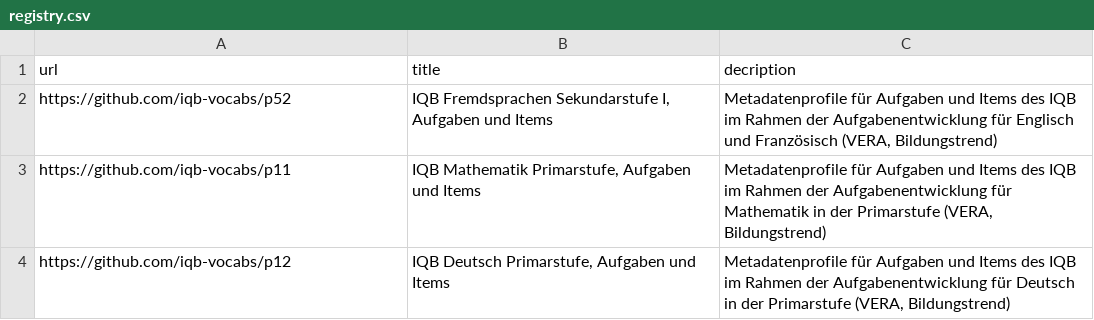
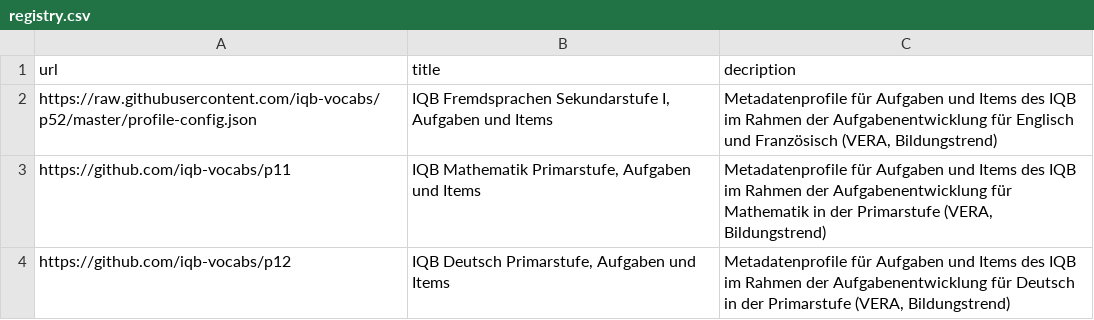
Before and after one commit to iqb-vocabs/profile-registry, a CSV file: registry.csv, drawn as a sheet.

Commit message:
Fix url for first dummy profile store

```diff
--- a/registry.csv
+++ b/registry.csv
@@ -1,3 +1,3 @@
 url,title,decription
-https://github.com/iqb-vocabs/p52,"IQB Fremdsprachen Sekundarstufe I, Aufgaben und Items","Metadatenprofile für Aufgaben und Items des IQB im Rahmen der Aufgabenentwicklung für Englisch und Französisch (VERA, Bildungstrend)"
+https://raw.githubusercontent.com/iqb-vocabs/p52/master/profile-config.json,"IQB Fremdsprachen Sekundarstufe I, Aufgaben und Items","Metadatenprofile für Aufgaben und Items des IQB im Rahmen der Aufgabenentwicklung für Englisch und Französisch (VERA, Bildungstrend)"
 https://github.com/iqb-vocabs/p11,"IQB Mathematik Primarstufe, Aufgaben und Items","Metadatenprofile für Aufgaben und Items des IQB im Rahmen der Aufgabenentwicklung für Mathematik in der Primarstufe (VERA, Bildungstrend)"
```
